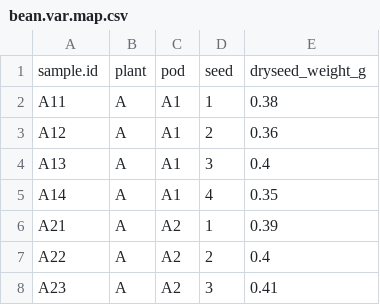
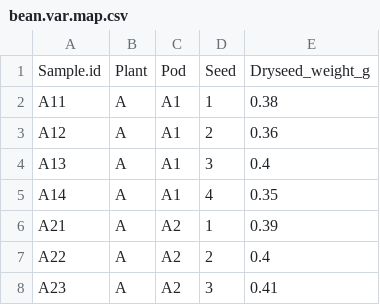
Before and after one commit to ShadeLab/Bean_seed_variability_Bintarti_2021, a CSV file: 16S/bean.var.map.csv, drawn as a sheet; only a part is shown; removed rows and columns are numbered as before the commit, all else as after; the diff names each change by its address in the sheet, - before the commit and + after, or states it on an @@ line.

```diff
--- a/16S/bean.var.map.csv
+++ b/16S/bean.var.map.csv
-row 1: sample.id | plant | pod | seed | dryseed_weight_g
+row 1: Sample.id | Plant | Pod | Seed | Dryseed_weight_g
```
Also changed, not shown: 11 other files.
